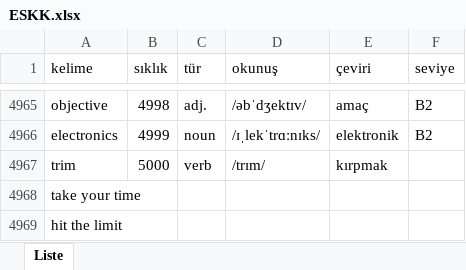
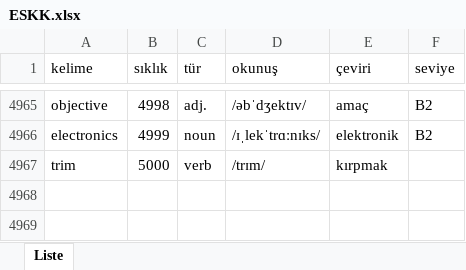
Before and after one commit to enderyildirim/ESKK, an Excel workbook: ESKK.xlsx, sheet Liste, drawn as a sheet; only a part is shown, gaps mark what is left out; values as stored, in another font and other column widths than the file's, no borders; charts and pictures not drawn; the diff names each change by its address in the sheet, - before the commit and + after, or states it on an @@ line.

```diff
--- a/ESKK.xlsx (sheet Liste)
+++ b/ESKK.xlsx (sheet Liste)
-row 4968: take your time
-row 4969: hit the limit
```
Also changed, not shown: 5 other files.
